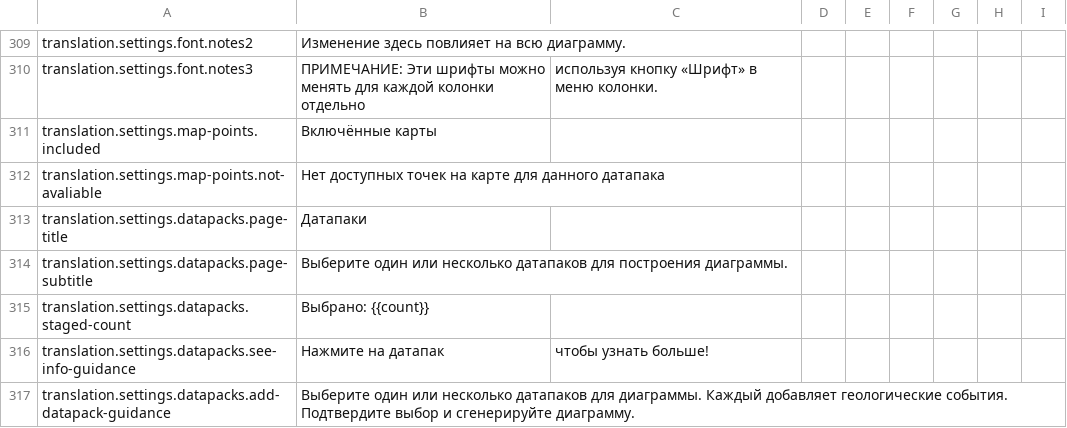
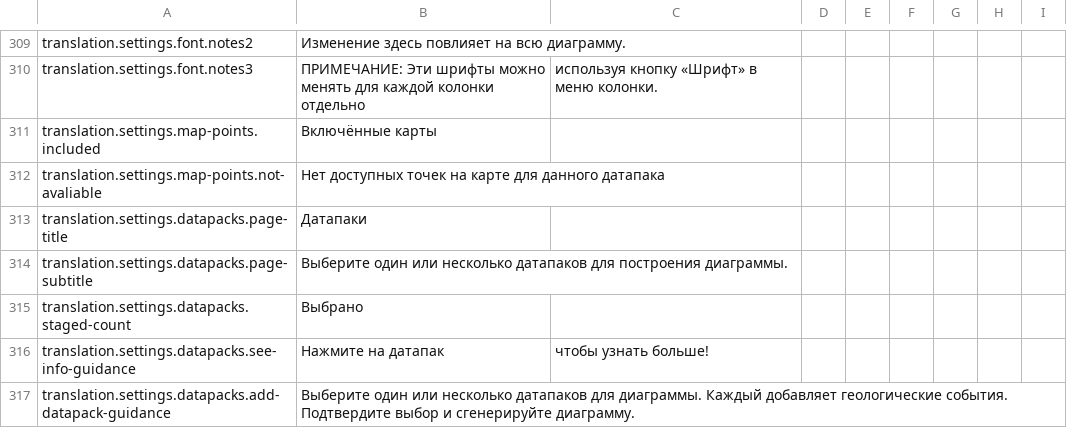
Before and after one commit to earthhistoryviz/tsconline, a CSV file: server/assets/translations/ru.csv, drawn as a sheet; only a part is shown, gaps mark what is left out.

```diff
--- a/server/assets/translations/ru.csv
+++ b/server/assets/translations/ru.csv
@@ -314,3 +314,3 @@ translation.settings.datapacks.page-title,Датапаки
 translation.settings.datapacks.page-subtitle,Выберите один или несколько датапаков для построения диаграммы.
-translation.settings.datapacks.staged-count,Выбрано: {{count}}
+translation.settings.datapacks.staged-count,Выбрано
 translation.settings.datapacks.see-info-guidance,Нажмите на датапак, чтобы узнать больше!
```
Also changed, not shown: server/assets/translations/zh.csv.
